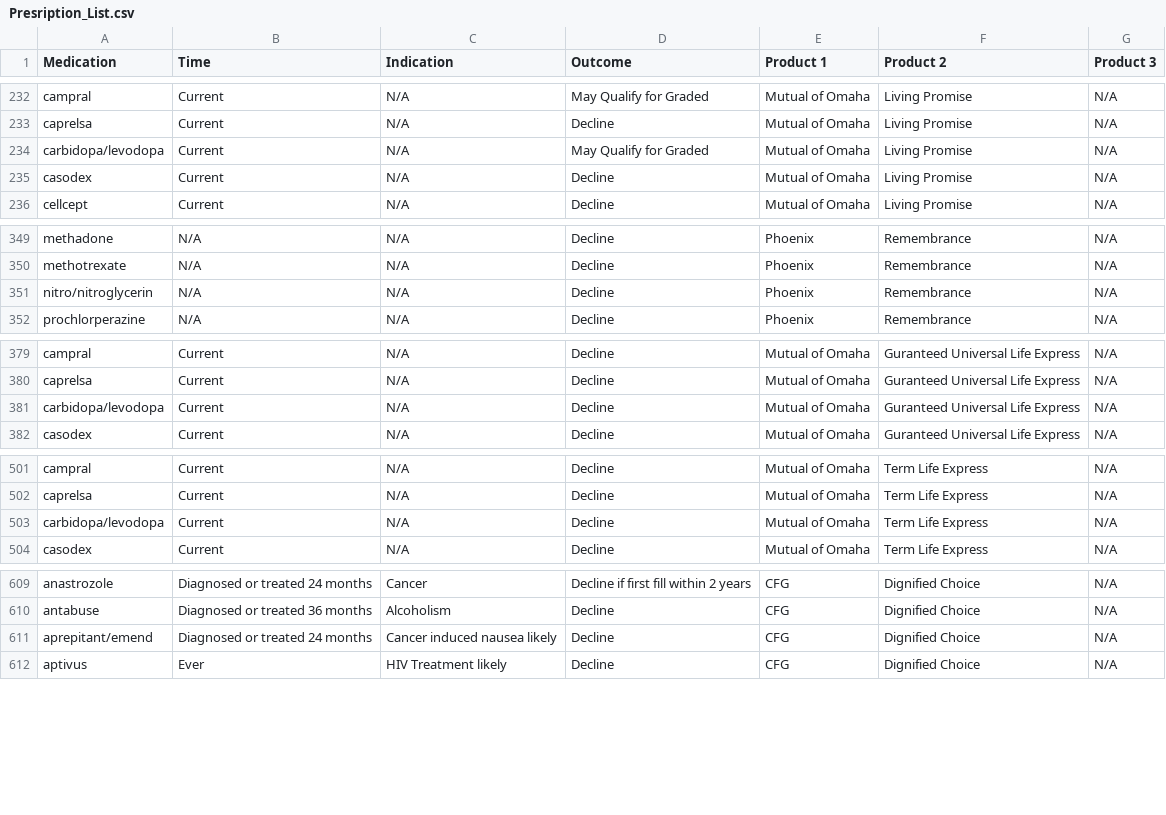
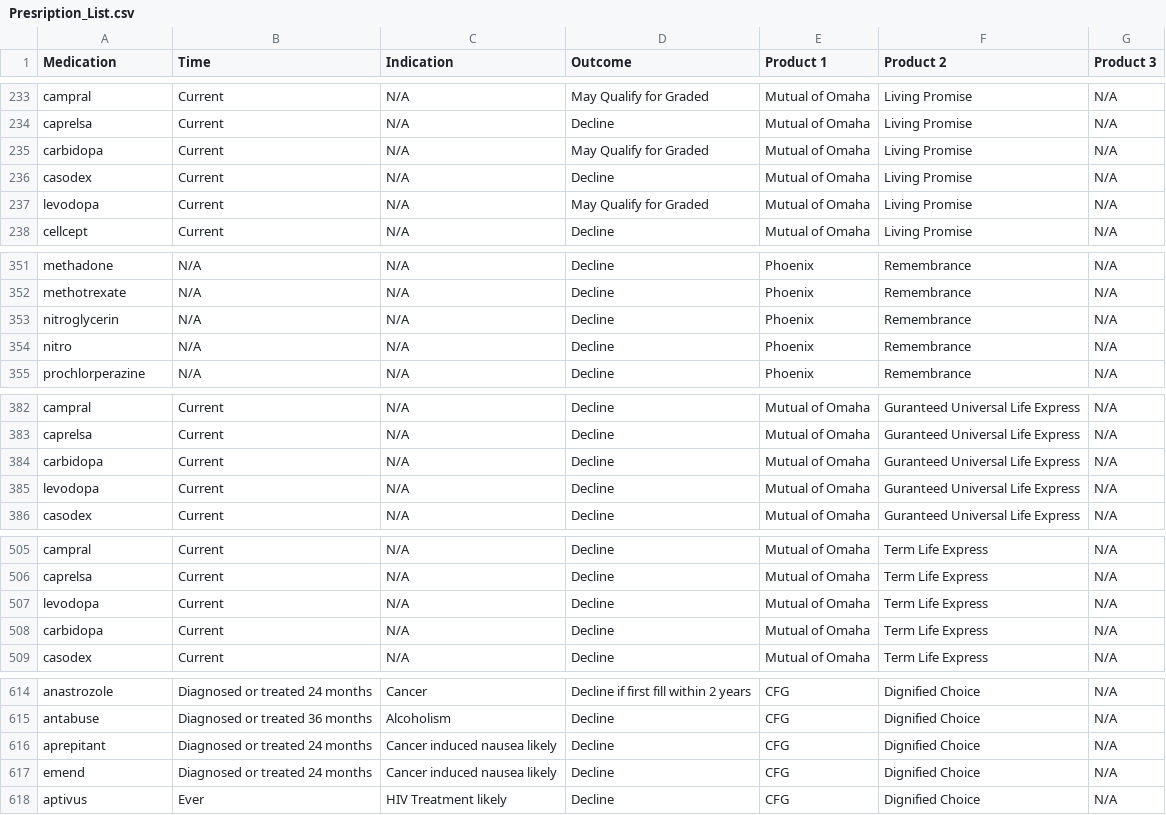
Before and after one commit to wvandolah/Insurance-Risk-Backend, a CSV file: Presription_List.csv, drawn as a sheet; only a part is shown, gaps mark what is left out; the diff covers the shown part only.

```diff
--- a/Presription_List.csv
+++ b/Presription_List.csv
@@ -233,4 +234,5 @@ campral,Current,N/A,May Qualify for Graded,Mutual of Omaha,Living Promise,N/A
 caprelsa,Current,N/A,Decline,Mutual of Omaha,Living Promise,N/A
-carbidopa/levodopa,Current,N/A,May Qualify for Graded,Mutual of Omaha,Living Promise,N/A
+carbidopa,Current,N/A,May Qualify for Graded,Mutual of Omaha,Living Promise,N/A
 casodex,Current,N/A,Decline,Mutual of Omaha,Living Promise,N/A
+levodopa,Current,N/A,May Qualify for Graded,Mutual of Omaha,Living Promise,N/A
 cellcept,Current,N/A,Decline,Mutual of Omaha,Living Promise,N/A
@@ -350,3 +352,4 @@ methadone,N/A,N/A,Decline,Phoenix ,Remembrance,N/A
 methotrexate,N/A,N/A,Decline,Phoenix ,Remembrance,N/A
-nitro/nitroglycerin,N/A,N/A,Decline,Phoenix ,Remembrance,N/A
+nitroglycerin,N/A,N/A,Decline,Phoenix ,Remembrance,N/A
+nitro,N/A,N/A,Decline,Phoenix ,Remembrance,N/A
 prochlorperazine,N/A,N/A,Decline,Phoenix ,Remembrance,N/A
@@ -380,3 +383,4 @@ campral,Current,N/A,Decline,Mutual of Omaha,Guranteed Universal Life Express,N/A
 caprelsa,Current,N/A,Decline,Mutual of Omaha,Guranteed Universal Life Express,N/A
-carbidopa/levodopa,Current,N/A,Decline,Mutual of Omaha,Guranteed Universal Life Express,N/A
+carbidopa,Current,N/A,Decline,Mutual of Omaha,Guranteed Universal Life Express,N/A
+levodopa,Current,N/A,Decline,Mutual of Omaha,Guranteed Universal Life Express,N/A
 casodex,Current,N/A,Decline,Mutual of Omaha,Guranteed Universal Life Express,N/A
@@ -502,3 +506,4 @@ campral,Current,N/A,Decline,Mutual of Omaha,Term Life Express,N/A
 caprelsa,Current,N/A,Decline,Mutual of Omaha,Term Life Express,N/A
-carbidopa/levodopa,Current,N/A,Decline,Mutual of Omaha,Term Life Express,N/A
+levodopa,Current,N/A,Decline,Mutual of Omaha,Term Life Express,N/A
+carbidopa,Current,N/A,Decline,Mutual of Omaha,Term Life Express,N/A
 casodex,Current,N/A,Decline,Mutual of Omaha,Term Life Express,N/A
@@ -610,3 +615,4 @@ anastrozole,Diagnosed or treated 24 months,Cancer,Decline if first fill within 2
 antabuse,Diagnosed or treated 36 months,Alcoholism,Decline,CFG,Dignified Choice,N/A
-aprepitant/emend,Diagnosed or treated 24 months,Cancer induced nausea likely,Decline,CFG,Dignified Choice,N/A
+aprepitant,Diagnosed or treated 24 months,Cancer induced nausea likely,Decline,CFG,Dignified Choice,N/A
+emend,Diagnosed or treated 24 months,Cancer induced nausea likely,Decline,CFG,Dignified Choice,N/A
 aptivus,Ever,HIV Treatment likely,Decline,CFG,Dignified Choice,N/A
```
Also changed, not shown: 16 added rows and 17 edited cells elsewhere in this file, 1 other file.
